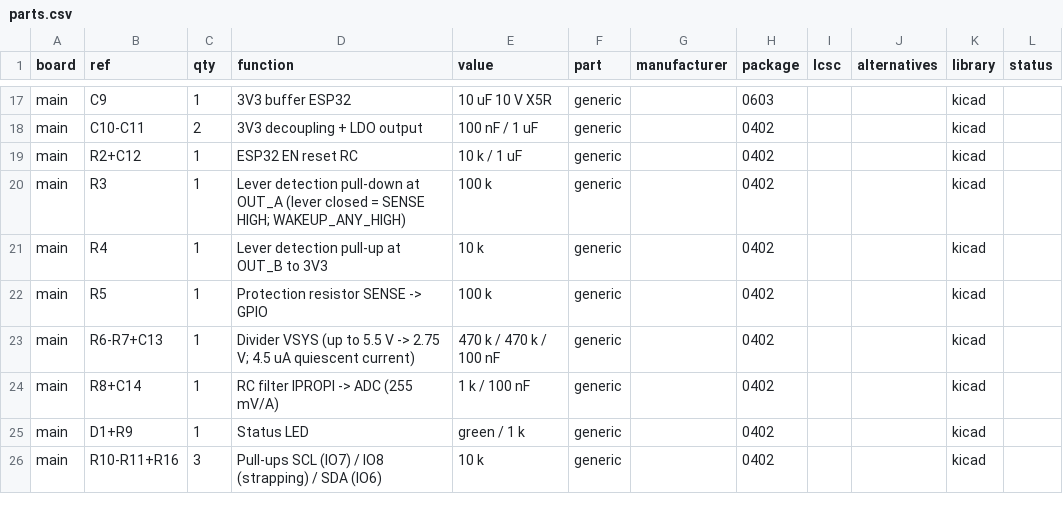
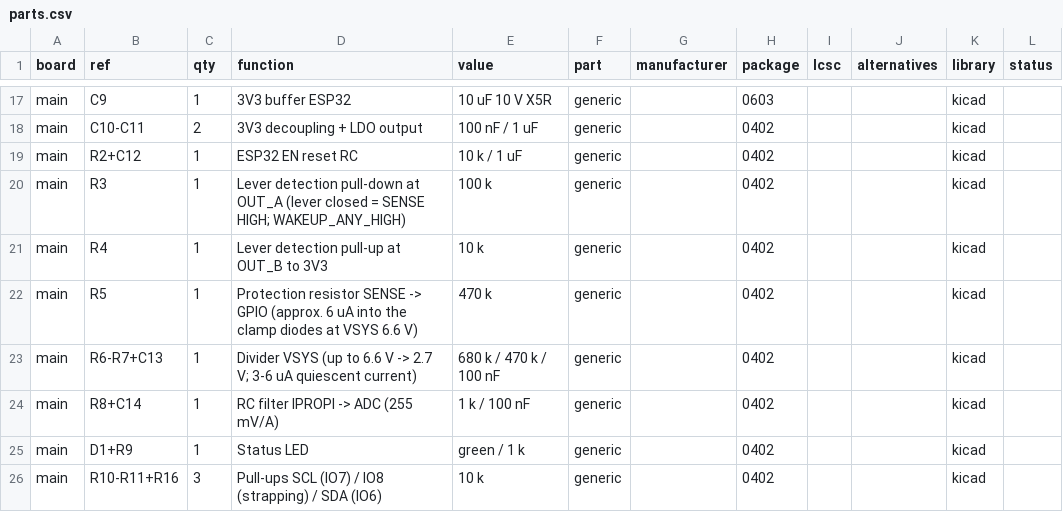
Before and after one commit to ditschi/looping_louie, a CSV file: hardware/bom/parts.csv, drawn as a sheet; only a part is shown, gaps mark what is left out; the diff covers the shown part only.

```diff
--- a/hardware/bom/parts.csv
+++ b/hardware/bom/parts.csv
@@ -21,4 +21,4 @@ main,R3,1,Lever detection pull-down at OUT_A (lever closed = SENSE HIGH; WAKEUP_
 main,R4,1,Lever detection pull-up at OUT_B to 3V3,10 k,generic,,0402,,,kicad,
-main,R5,1,Protection resistor SENSE -> GPIO,100 k,generic,,0402,,,kicad,
-main,R6-R7+C13,1,Divider VSYS (up to 5.5 V -> 2.75 V; 4.5 uA quiescent current),470 k / 470 k / 100 nF,generic,,0402,,,kicad,
+main,R5,1,Protection resistor SENSE -> GPIO (approx. 6 uA into the clamp diodes at VSYS 6.6 V),470 k,generic,,0402,,,kicad,
+main,R6-R7+C13,1,Divider VSYS (up to 6.6 V -> 2.7 V; 3-6 uA quiescent current),680 k / 470 k / 100 nF,generic,,0402,,,kicad,
 main,R8+C14,1,RC filter IPROPI -> ADC (255 mV/A),1 k / 100 nF,generic,,0402,,,kicad,
```
Also changed, not shown: 2 added rows, 2 removed rows and 19 edited cells elsewhere in this file, 15 other files.
